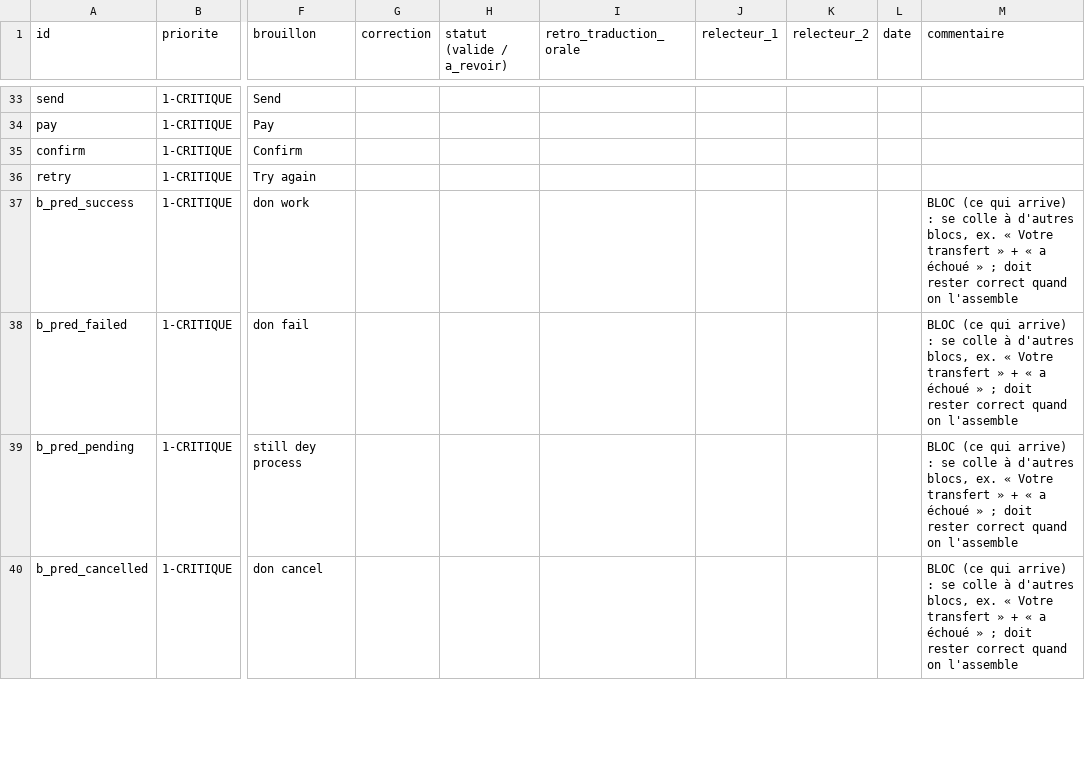
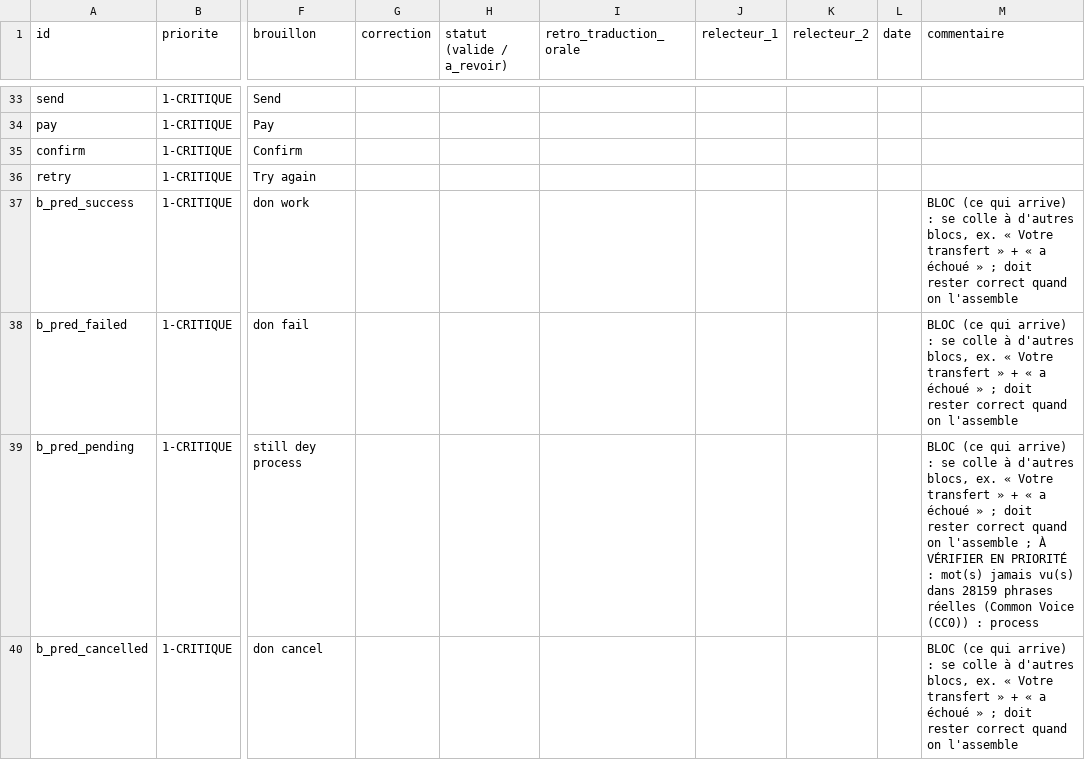
Before and after one commit to PIO-VIA/-LinguaFin, a CSV file: mboa/validation/mboa-validation-pcm.csv, drawn as a sheet; only a part is shown, gaps mark what is left out; the diff covers the shown part only; the diff names each change by its address in the sheet, - before the commit and + after, or states it on an @@ line.

Commit message:
Vérification des brouillons contre de vrais textes Duala et Pidgin
- Outil check-drafts : compare chaque mot des traductions à un corpus de
  phrases réelles (tons et écritures concurrentes neutralisés).
- Tableurs : phrases à vérifier en priorité signalées avec les mots suspects.
- Pidgin : orthographe comot corrigée en komot.
- Note PISTES_CORPUS.md pour les validateurs, sources citées (CC BY 4.0).

```diff
--- a/mboa/validation/mboa-validation-pcm.csv
+++ b/mboa/validation/mboa-validation-pcm.csv
-M39 (commentaire): …on l'assemble
+M39 (commentaire): …on l'assemble ; À VÉRIFIER EN PRIORITÉ : mot(s) jamais vu(s) dans 28159 phrases réelles (Common Voice (CC0)) : process
```
Also changed, not shown: 20 edited cells elsewhere in this file, 9 other files.
